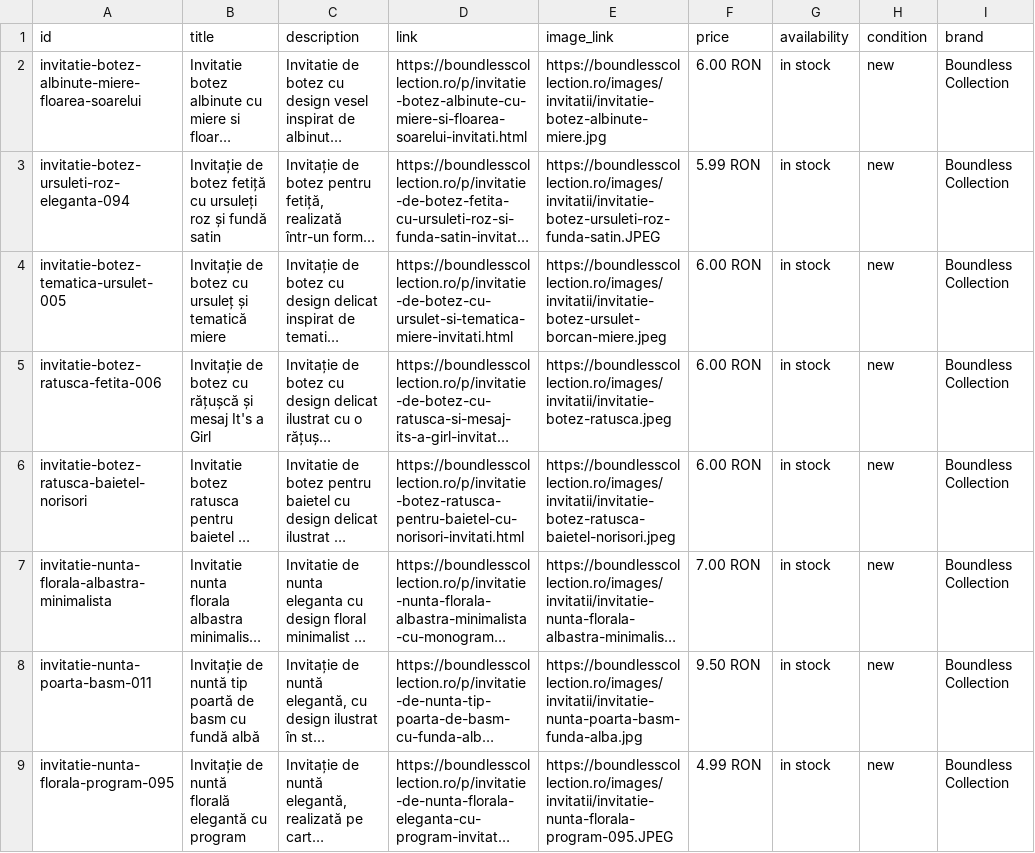
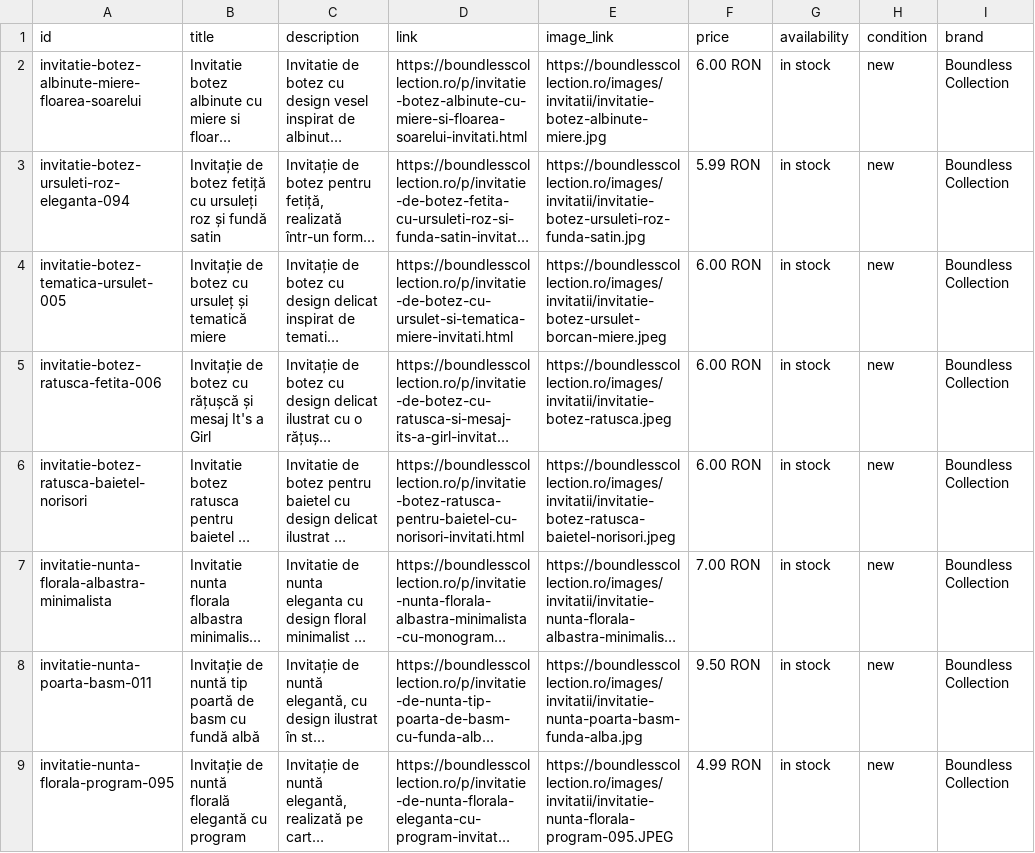
Before and after one commit to ionitadelia2-hub/boundlesscollection-site, a CSV file: public/feeds/products-merchant.csv, drawn as a sheet; only a part is shown; long unchanged cells end in …; the diff names each change by its address in the sheet, - before the commit and + after, or states it on an @@ line.

```diff
--- a/public/feeds/products-merchant.csv
+++ b/public/feeds/products-merchant.csv
-E3 (image_link): https://boundlesscollection.ro/images/invitatii/invitatie-botez-ursuleti-roz-funda-satin.JPEG
+E3 (image_link): https://boundlesscollection.ro/images/invitatii/invitatie-botez-ursuleti-roz-funda-satin.jpg
```
Also changed, not shown: content/products.csv, public/content/products.csv, 7 other files.
